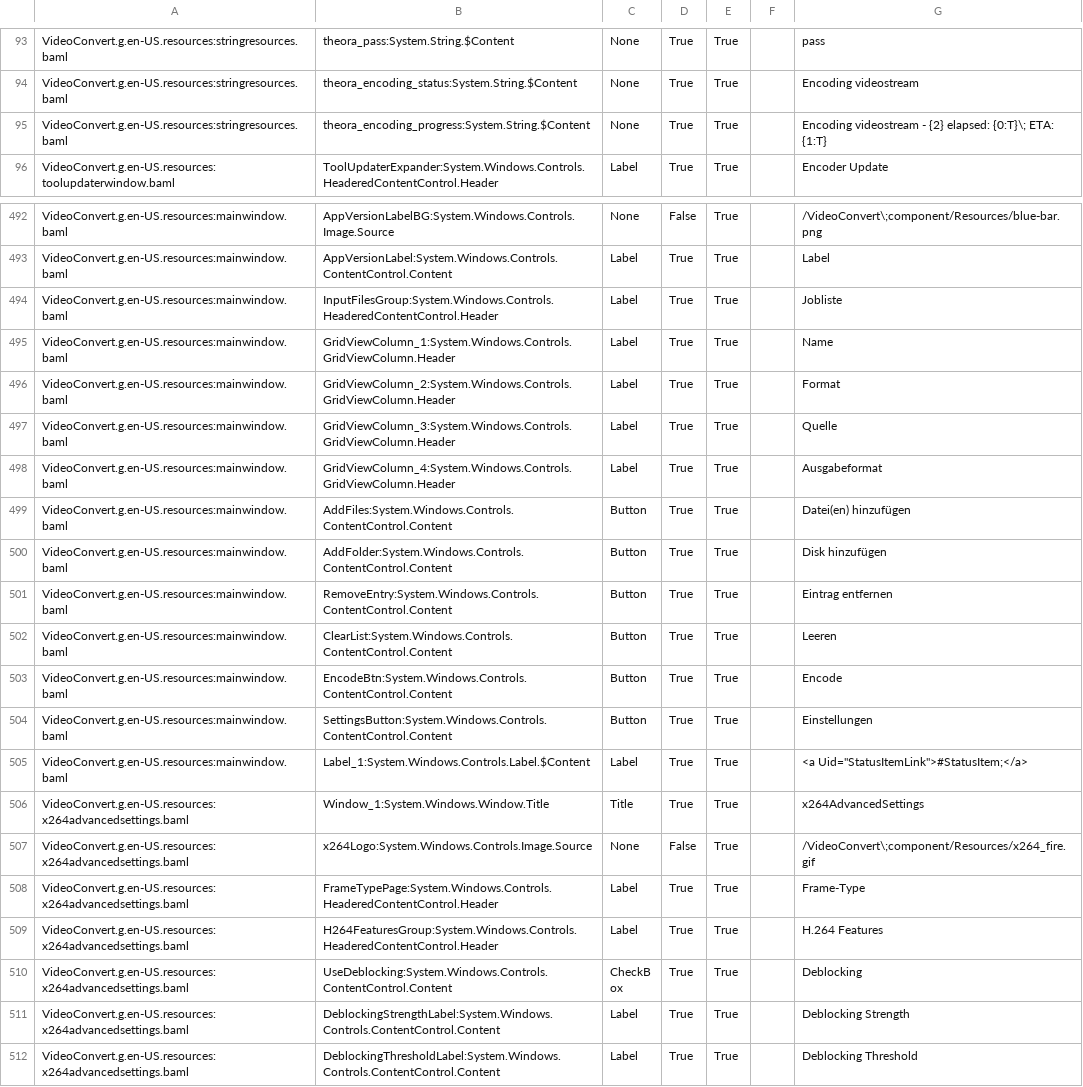
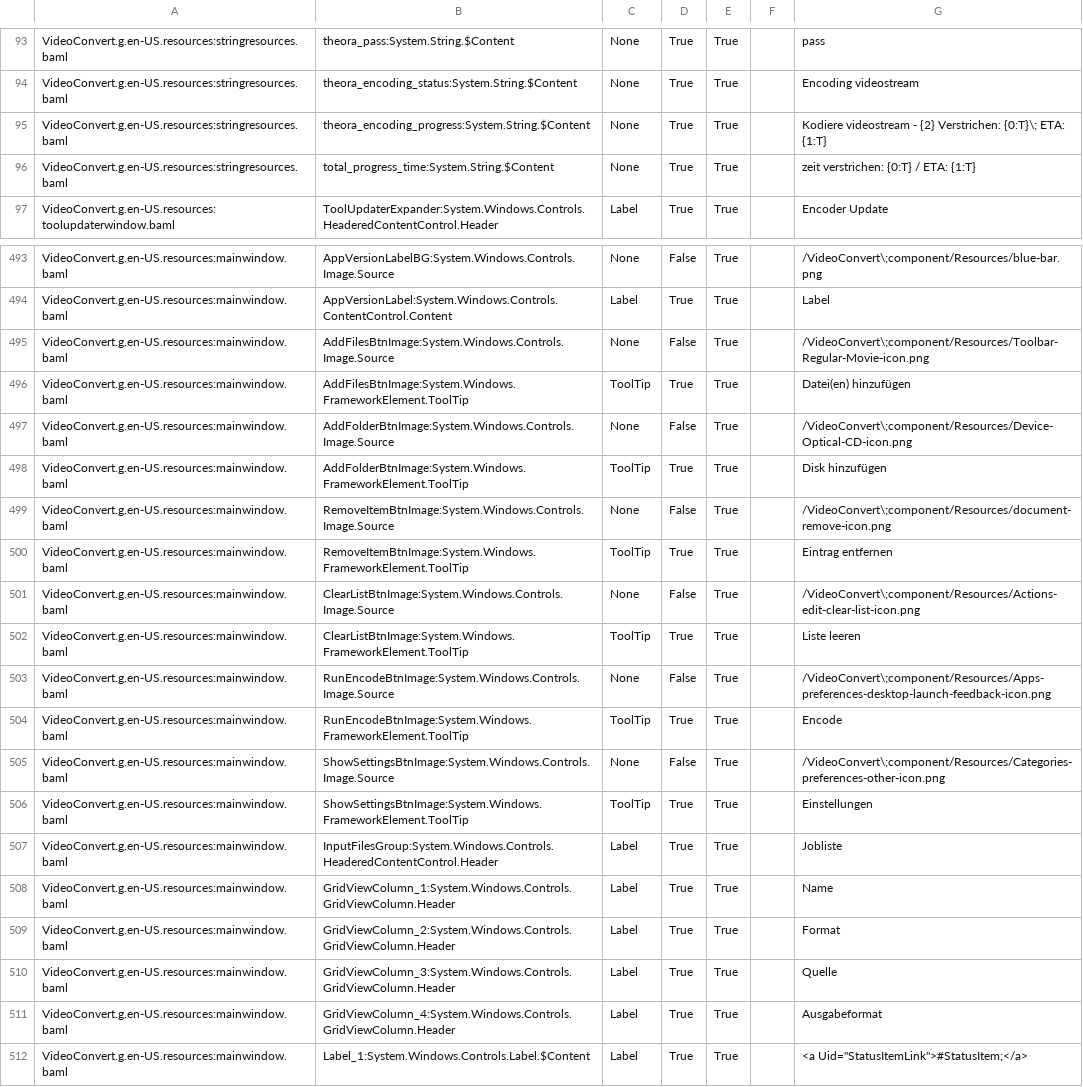
Before and after one commit to UniqProject/VideoConvert, a CSV file: VideoConvert/Translation/Translate.de-DE.csv, drawn as a sheet; only a part is shown, gaps mark what is left out; the shorter side is filled out with more unchanged rows; removed rows and columns are numbered as before the commit, all else as after; the diff names each change by its address in the sheet, - before the commit and + after, or states it on an @@ line.

Commit message:
update translation

```diff
--- a/VideoConvert/Translation/Translate.de-DE.csv
+++ b/VideoConvert/Translation/Translate.de-DE.csv
-G95: Encoding videostream - {2} elapsed: {0:T}\; ETA:…
+G95: Kodiere videostream - {2} Verstrichen: {0:T}\; ETA:…
+row 96: VideoConvert.g.en-US.resources:stringresources.baml | total_progress_time:System.String.$Content | None | True | True |  | zeit verstrichen: {0:T} / ETA: {1:T}
+row 495: VideoConvert.g.en-US.resources:mainwindow.baml | AddFilesBtnImage:System.Windows.Controls.Image.Source | None | False | True |  | /VideoConvert\;component/Resources/Toolbar-Regular-Movie-icon.png
+row 496: VideoConvert.g.en-US.resources:mainwindow.baml | AddFilesBtnImage:System.Windows.FrameworkElement.ToolTip | ToolTip | True | True |  | Datei(en) hinzufügen
+row 497: VideoConvert.g.en-US.resources:mainwindow.baml | AddFolderBtnImage:System.Windows.Controls.Image.Source | None | False | True |  | /VideoConvert\;component/Resources/Device-Optical-CD-icon.png
+row 498: VideoConvert.g.en-US.resources:mainwindow.baml | AddFolderBtnImage:System.Windows.FrameworkElement.ToolTip | ToolTip | True | True |  | Disk hinzufügen
+row 499: VideoConvert.g.en-US.resources:mainwindow.baml | RemoveItemBtnImage:System.Windows.Controls.Image.Source | None | False | True |  | /VideoConvert\;component/Resources/document-remove-icon.png
+row 500: VideoConvert.g.en-US.resources:mainwindow.baml | RemoveItemBtnImage:System.Windows.FrameworkElement.ToolTip | ToolTip | True | True |  | Eintrag entfernen
+row 501: VideoConvert.g.en-US.resources:mainwindow.baml | ClearListBtnImage:System.Windows.Controls.Image.Source | None | False | True |  | /VideoConvert\;component/Resources/Actions-edit-clear-list-icon.png
+row 502: VideoConvert.g.en-US.resources:mainwindow.baml | ClearListBtnImage:System.Windows.FrameworkElement.ToolTip | ToolTip | True | True |  | Liste leeren
+row 503: VideoConvert.g.en-US.resources:mainwindow.baml | RunEncodeBtnImage:System.Windows.Controls.Image.Source | None | False | True |  | /VideoConvert\;component/Resources/Apps-preferences-desktop-launch-feedback-icon.png
+row 504: VideoConvert.g.en-US.resources:mainwindow.baml | RunEncodeBtnImage:System.Windows.FrameworkElement.ToolTip | ToolTip | True | True |  | Encode
+row 505: VideoConvert.g.en-US.resources:mainwindow.baml | ShowSettingsBtnImage:System.Windows.Controls.Image.Source | None | False | True |  | /VideoConvert\;component/Resources/Categories-preferences-other-icon.png
+row 506: VideoConvert.g.en-US.resources:mainwindow.baml | ShowSettingsBtnImage:System.Windows.FrameworkElement.ToolTip | ToolTip | True | True |  | Einstellungen
-row 499: VideoConvert.g.en-US.resources:mainwindow.baml | AddFiles:System.Windows.Controls.ContentControl.Content | Button | True | True |  | Datei(en) hinzufügen
-row 500: VideoConvert.g.en-US.resources:mainwindow.baml | AddFolder:System.Windows.Controls.ContentControl.Content | Button | True | True |  | Disk hinzufügen
-row 501: VideoConvert.g.en-US.resources:mainwindow.baml | RemoveEntry:System.Windows.Controls.ContentControl.Content | Button | True | True |  | Eintrag entfernen
-row 502: VideoConvert.g.en-US.resources:mainwindow.baml | ClearList:System.Windows.Controls.ContentControl.Content | Button | True | True |  | Leeren
-row 503: VideoConvert.g.en-US.resources:mainwindow.baml | EncodeBtn:System.Windows.Controls.ContentControl.Content | Button | True | True |  | Encode
-row 504: VideoConvert.g.en-US.resources:mainwindow.baml | SettingsButton:System.Windows.Controls.ContentControl.Content | Button | True | True |  | Einstellungen
```
Also changed, not shown: VideoConvert/Translation/translate.csv, 1 other file.
